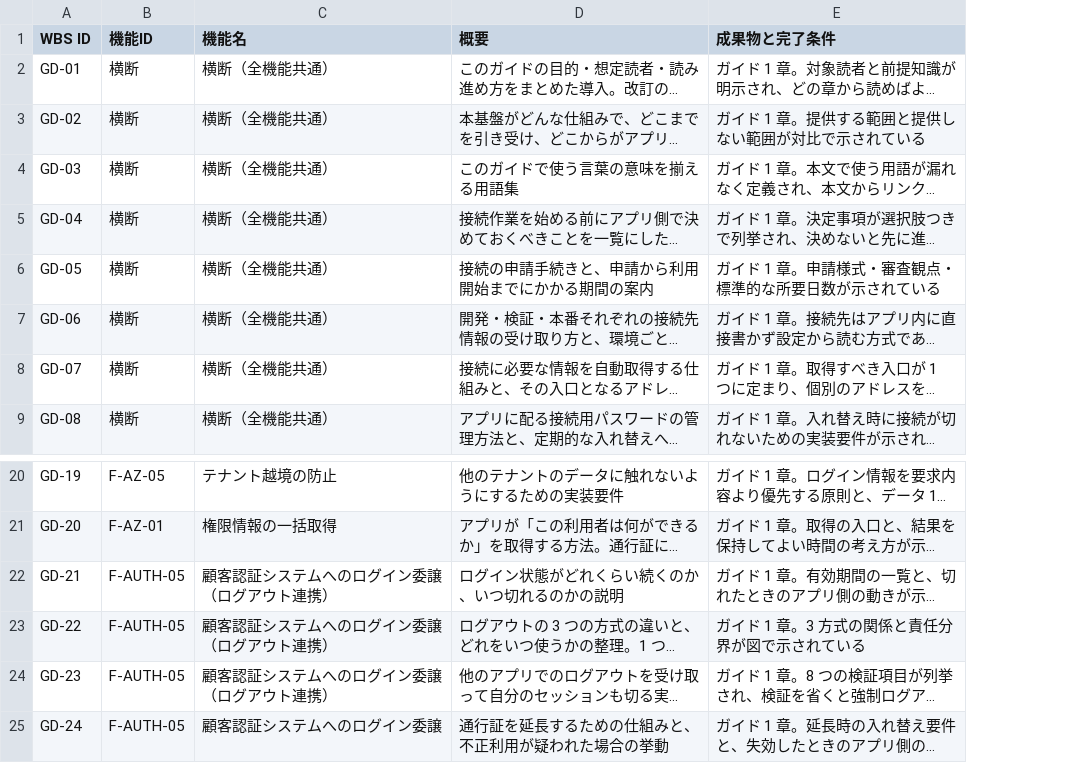
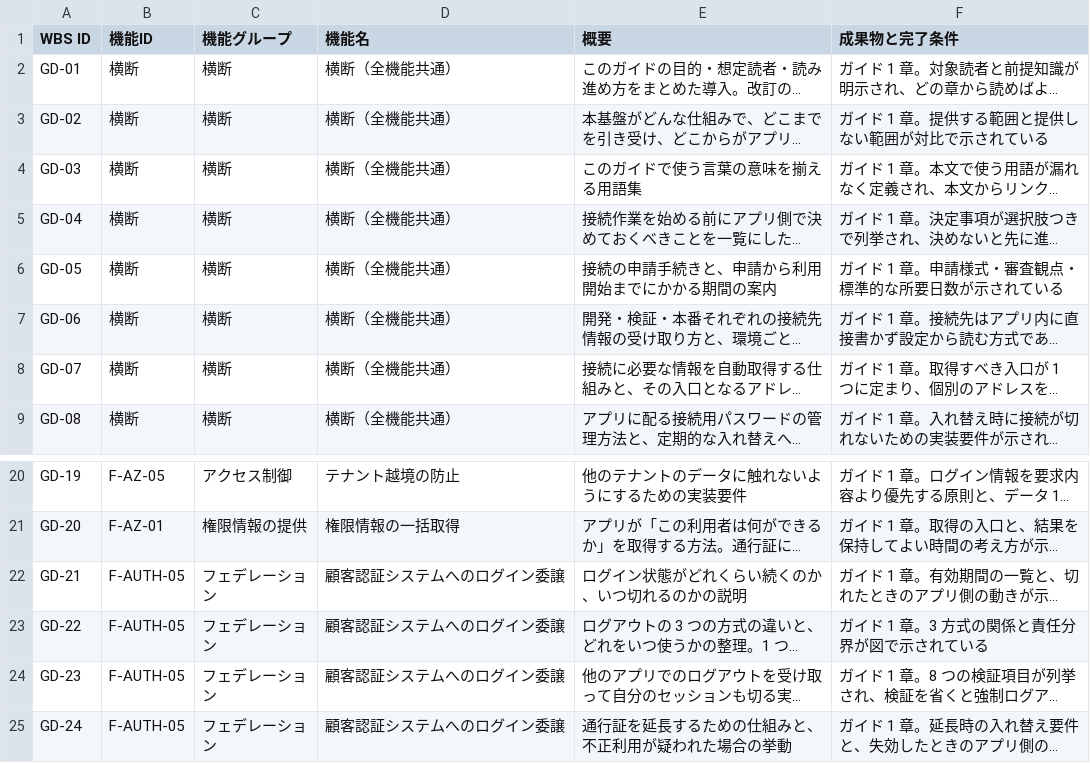
Before and after one commit to suepie/aws-atuh-poc, a TSV file: doc/basic-design/research/wbs-text/HL-GD_概要_成果物.tsv, drawn as a sheet; only a part is shown, gaps mark what is left out; long unchanged cells end in …; addresses are those after the commit; the diff names each change by its address in the sheet, - before the commit and + after, or states it on an @@ line.

```diff
--- a/doc/basic-design/research/wbs-text/HL-GD_概要_成果物.tsv
+++ b/doc/basic-design/research/wbs-text/HL-GD_概要_成果物.tsv
+column C (機能グループ), rows 2-9: all 横断; rows 20-25: アクセス制御 | 権限情報の提供 | フェデレーション | フェデレーション | フェデレーション | フェデレーション
-D22:D24 (機能名): 顧客認証システムへのログイン委譲（ログアウト連携）
+D22:D24 (機能名): 顧客認証システムへのログイン委譲
```
Also changed, not shown: doc/basic-design/research/wbs-text/AG_概要_成果物.tsv, doc/basic-design/research/wbs-text/H-other_概要_成果物.tsv, 4 other files.
